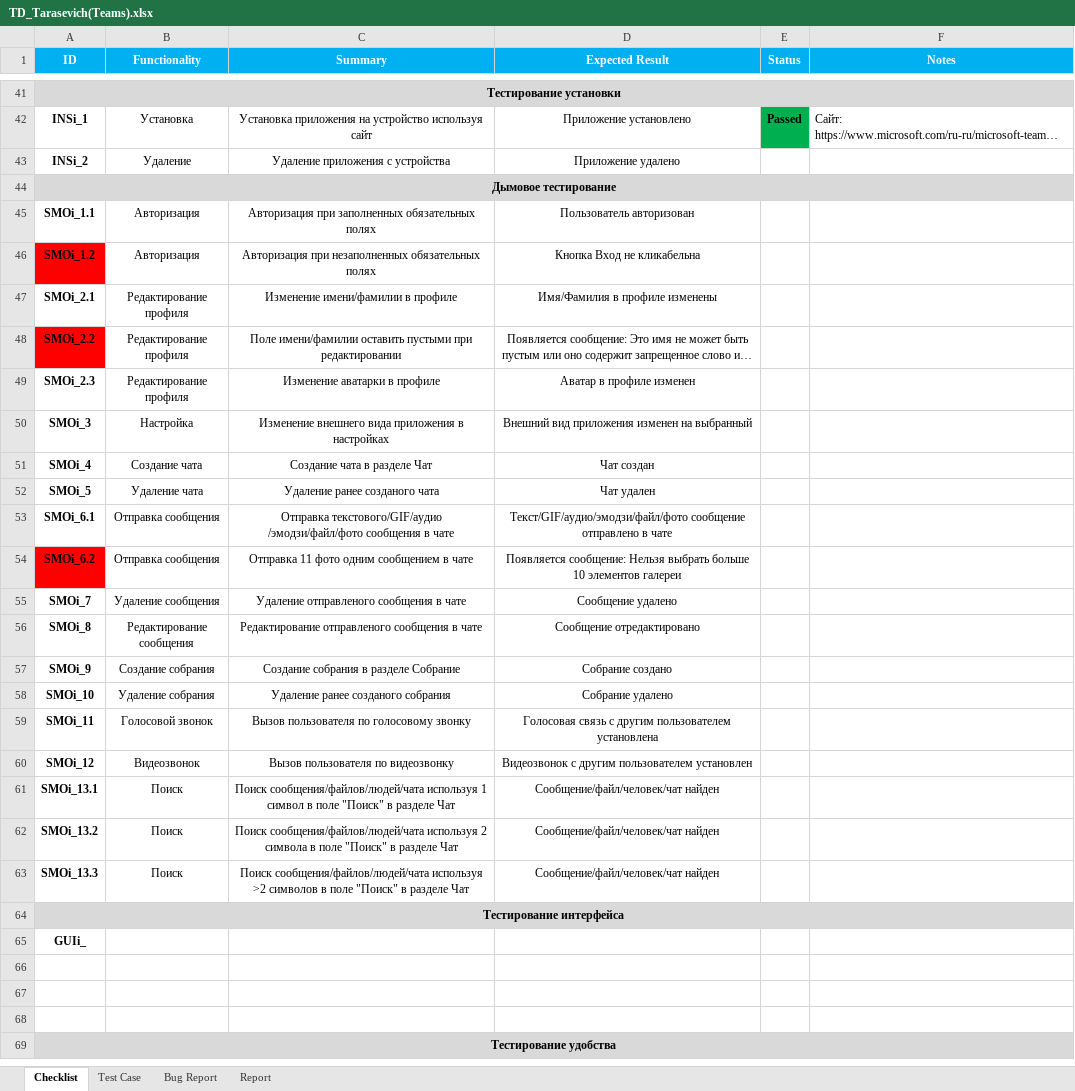
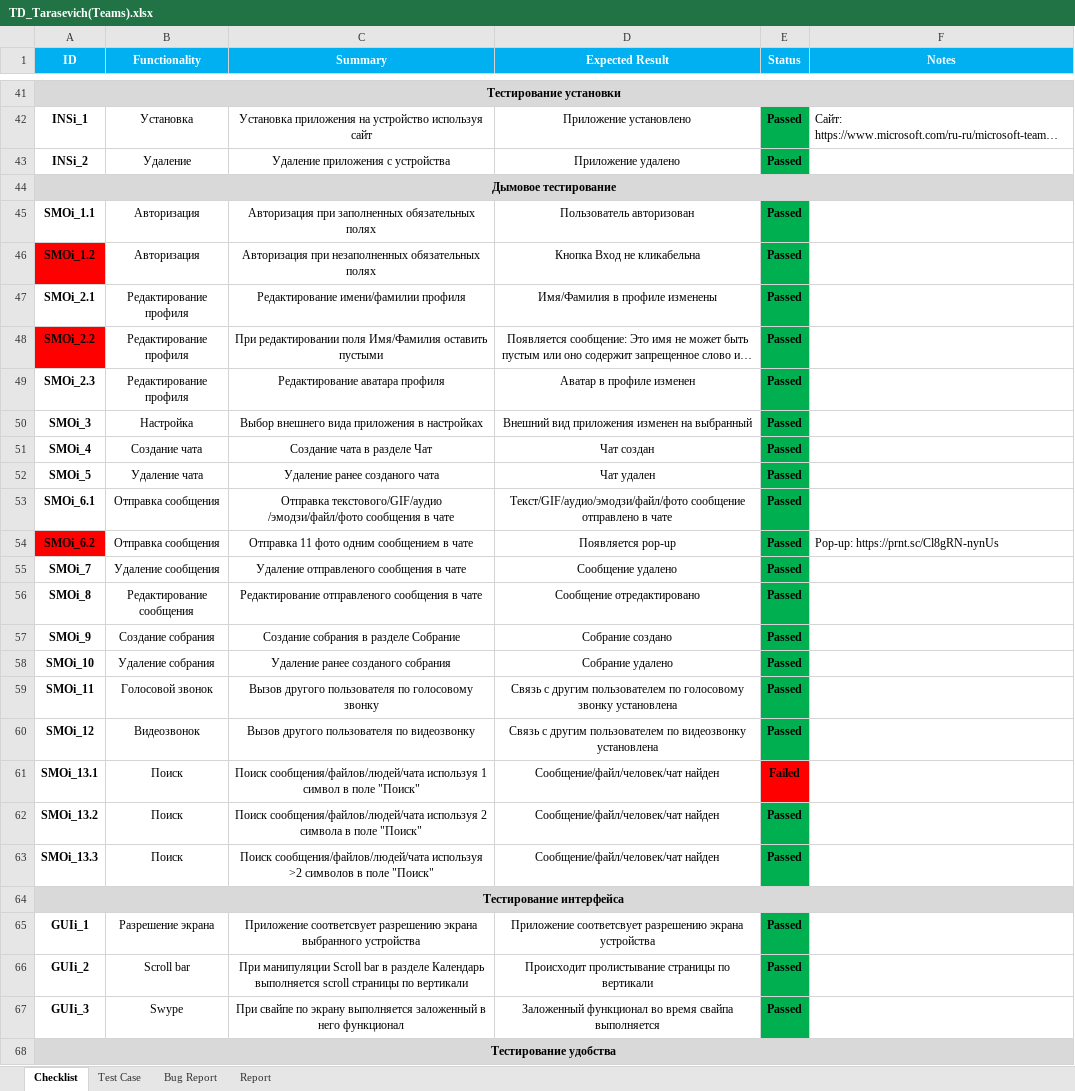
Before and after one commit to LesHaTaR/TMS_DipWork-Teams, an Excel workbook: TD_Tarasevich(Teams).xlsx, sheet Checklist, drawn as a sheet; only a part is shown, gaps mark what is left out; long unchanged cells end in …; values as stored, in another font and other column widths than the file's, no borders; charts and pictures not drawn; removed rows and columns are numbered as before the commit, all else as after; the diff covers the shown part only; the diff names each change by its address in the sheet, - before the commit and + after, or states it on an @@ line.

```diff
--- a/TD_Tarasevich(Teams).xlsx (sheet Checklist)
+++ b/TD_Tarasevich(Teams).xlsx (sheet Checklist)
-E43 (Status): (empty)
+E43 (Status): Passed
-E43 fill: none
+E43 fill: #00B050
-E45:E60 (Status): (empty)
+E45:E60 (Status): Passed
-E45:E60 fill: none
+E45:E60 fill: #00B050
-C47 (Summary): Изменение имени/фамилии в профиле
+C47 (Summary): Редактирование имени/фамилии профиля
-C48 (Summary): Поле имени/фамилии оставить пустыми при редактировании
+C48 (Summary): При редактировании поля Имя/Фамилия оставить пустыми
-C49 (Summary): Изменение аватарки в профиле
+C49 (Summary): Редактирование аватара профиля
-C50 (Summary): Изменение внешнего вида приложения в настройках
+C50 (Summary): Выбор внешнего вида приложения в настройках
-D54 (Expected Result): Появляется сообщение: Нельзя выбрать больше 10 элементов галереи
+D54 (Expected Result): Появляется pop-up
-F54 (Notes): (empty)
+F54 (Notes): Pop-up: https://prnt.sc/Cl8gRN-nynUs
-C59 (Summary): Вызов пользователя по голосовому звонку
+C59 (Summary): Вызов другого пользователя по голосовому звонку
-D59 (Expected Result): Голосовая связь с другим пользователем установлена
+D59 (Expected Result): Связь с другим пользователем по голосовому звонку установлена
-C60 (Summary): Вызов пользователя по видеозвонку
+C60 (Summary): Вызов другого пользователя по видеозвонку
-D60 (Expected Result): Видеозвонок с другим пользователем установлен
+D60 (Expected Result): Связь с другим пользователем по видеозвонку установлена
-C61 (Summary): …поле "Поиск" в разделе Чат
+C61 (Summary): …поле "Поиск"
-E61 (Status): (empty)
+E61 (Status): Failed
-E61 fill: none
+E61 fill: #FF0000
-C62 (Summary): …поле "Поиск" в разделе Чат
+C62 (Summary): …поле "Поиск"
-E62:E63 (Status): (empty)
+E62:E63 (Status): Passed
-E62:E63 fill: none
+E62:E63 fill: #00B050
-C63 (Summary): …поле "Поиск" в разделе Чат
+C63 (Summary): …поле "Поиск"
-row 65: GUIi_
-row 65: (empty)
+row 65: GUIi_1 | Разрешение экрана | Приложение соответсвует разрешению экрана выбранного устройства | Приложение соответсвует разрешению экрана устройства | Passed
-E65:E67 fill: none
+E65:E67 fill: #00B050
-row 66: (empty)
+row 66: GUIi_2 | Scroll bar | При манипуляции Scroll bar в разделе Календарь выполняется scroll страницы по вертикали | Происходит пролистывание страницы по вертикали | Passed
-row 67: (empty)
+row 67: GUIi_3 | Swype | При свайпе по экрану выполняется заложенный в него функционал | Заложенный функционал во время свайпа выполняется | Passed
```
Also changed, not shown: 4 added rows, 1 removed row, 15 edited cells and cell formats elsewhere in this sheet, sheet Test Case, charts or pictures.
